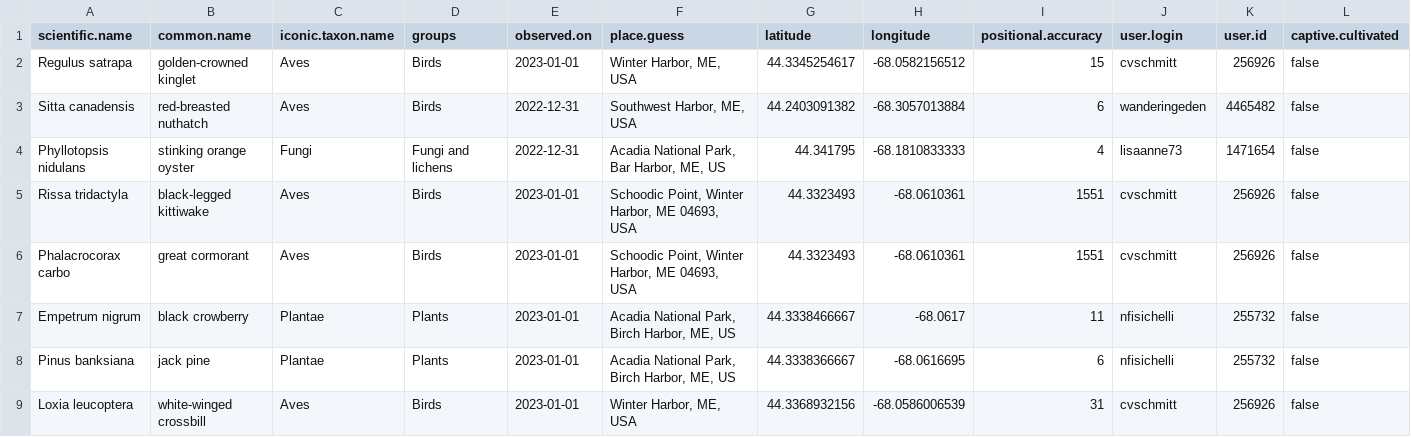
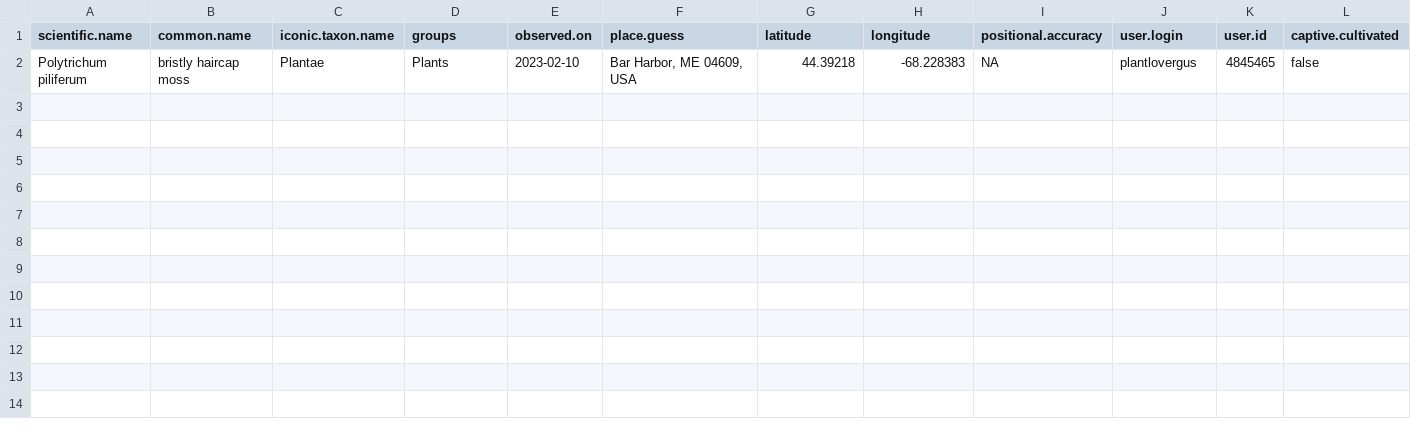
Before and after one commit to Kylelima21/npf_cb_project, a CSV file: app2/www/datasets/summary_10random.csv, drawn as a sheet; only a part is shown; removed rows and columns are numbered as before the commit, all else as after; rows hold the shown columns only; the diff names each change by its address in the sheet, - before the commit and + after, or states it on an @@ line.

```diff
--- a/app2/www/datasets/summary_10random.csv
+++ b/app2/www/datasets/summary_10random.csv
-row 2: Regulus satrapa | golden-crowned kinglet | Aves | Birds | 2023-01-01 | Winter Harbor, ME, USA | 44.3345254617 | -68.0582156512 | 15 | cvschmitt | 256926 | false
-row 3: Sitta canadensis | red-breasted nuthatch | Aves | Birds | 2022-12-31 | Southwest Harbor, ME, USA | 44.2403091382 | -68.3057013884 | 6 | wanderingeden | 4465482 | false
-row 4: Phyllotopsis nidulans | stinking orange oyster | Fungi | Fungi and lichens | 2022-12-31 | Acadia National Park, Bar Harbor, ME, US | 44.341795 | -68.1810833333 | 4 | lisaanne73 | 1471654 | false
-row 5: Rissa tridactyla | black-legged kittiwake | Aves | Birds | 2023-01-01 | Schoodic Point, Winter Harbor, ME 04693, USA | 44.3323493 | -68.0610361 | 1551 | cvschmitt | 256926 | false
-row 6: Phalacrocorax carbo | great cormorant | Aves | Birds | 2023-01-01 | Schoodic Point, Winter Harbor, ME 04693, USA | 44.3323493 | -68.0610361 | 1551 | cvschmitt | 256926 | false
-row 7: Empetrum nigrum | black crowberry | Plantae | Plants | 2023-01-01 | Acadia National Park, Birch Harbor, ME, US | 44.3338466667 | -68.0617 | 11 | nfisichelli | 255732 | false
-row 8: Pinus banksiana | jack pine | Plantae | Plants | 2023-01-01 | Acadia National Park, Birch Harbor, ME, US | 44.3338366667 | -68.0616695 | 6 | nfisichelli | 255732 | false
-row 9: Loxia leucoptera | white-winged crossbill | Aves | Birds | 2023-01-01 | Winter Harbor, ME, USA | 44.3368932156 | -68.0586006539 | 31 | cvschmitt | 256926 | false
+row 2: Polytrichum piliferum | bristly haircap moss | Plantae | Plants | 2023-02-10 | Bar Harbor, ME 04609, USA | 44.39218 | -68.228383 | NA | plantlovergus | 4845465 | false
```
Also changed, not shown: email_alerts/outputs/invasive_pestslist.csv, email_alerts/outputs/te_specieslist.csv, 10 other files.
